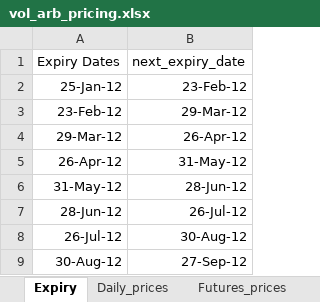
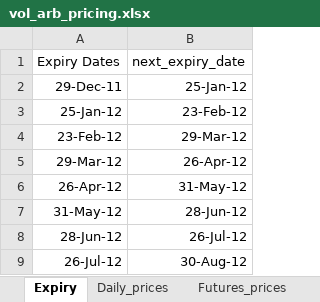
Before and after one commit to gaurikshah/ProAlpha, an Excel workbook: vol_arb/vol_arb_pricing.xlsx, sheet Expiry, drawn as a sheet; only a part is shown; the shorter side is filled out with more unchanged rows; values as stored, in another font and other column widths than the file's, no borders; the diff names each change by its address in the sheet, - before the commit and + after, or states it on an @@ line.

```diff
--- a/vol_arb/vol_arb_pricing.xlsx (sheet Expiry)
+++ b/vol_arb/vol_arb_pricing.xlsx (sheet Expiry)
+row 2: 29-Dec-11 | 25-Jan-12
```
Also changed, not shown: sheet Strike_prices, sheet Futures_prices, 1 other file.
